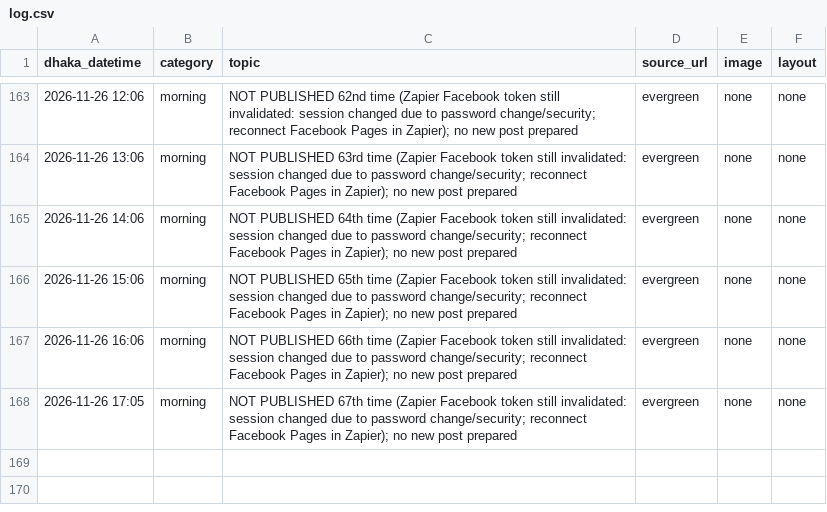
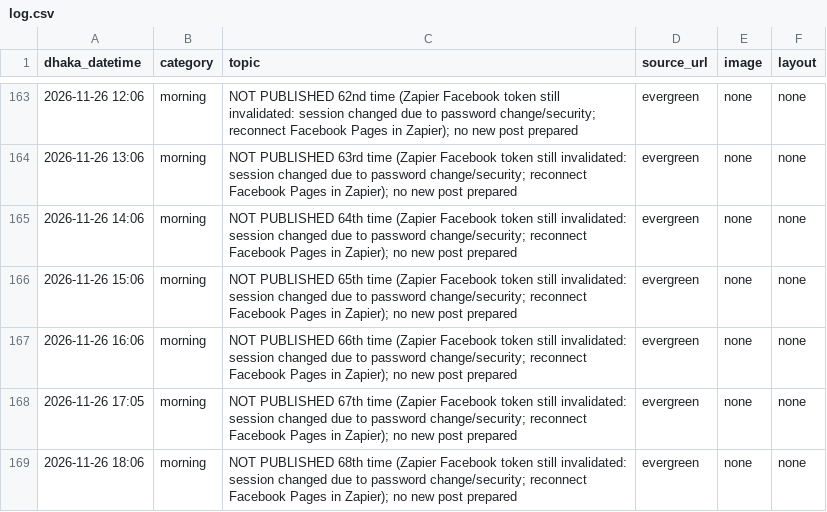
Before and after one commit to Rajibnt/codexnatore, a CSV file: posts/log.csv, drawn as a sheet; only a part is shown, gaps mark what is left out.

```diff
--- a/posts/log.csv
+++ b/posts/log.csv
@@ -168 +168,2 @@ dhaka_datetime,category,topic,source_url,image,layout
 2026-11-26 17:05,morning,"NOT PUBLISHED 67th time (Zapier Facebook token still invalidated: session changed due to password change/security; reconnect Facebook Pages in Zapier); no new post prepared",evergreen,none,none
+2026-11-26 18:06,morning,"NOT PUBLISHED 68th time (Zapier Facebook token still invalidated: session changed due to password change/security; reconnect Facebook Pages in Zapier); no new post prepared",evergreen,none,none
```
